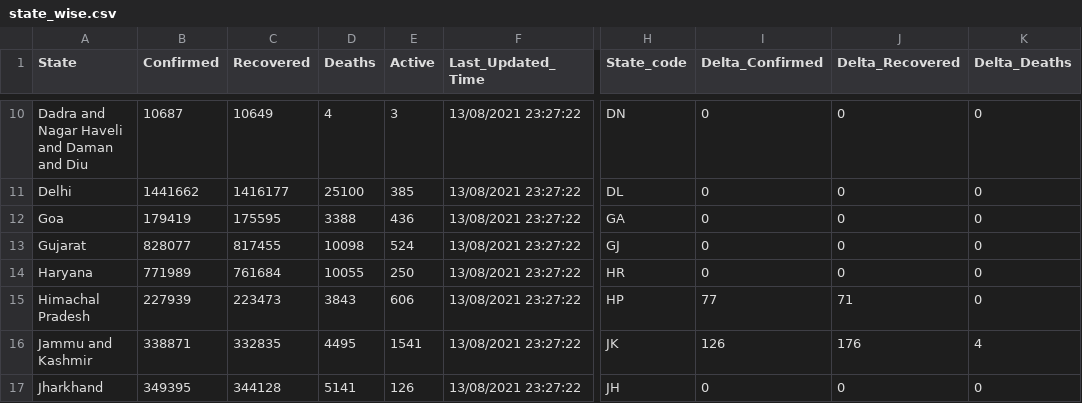
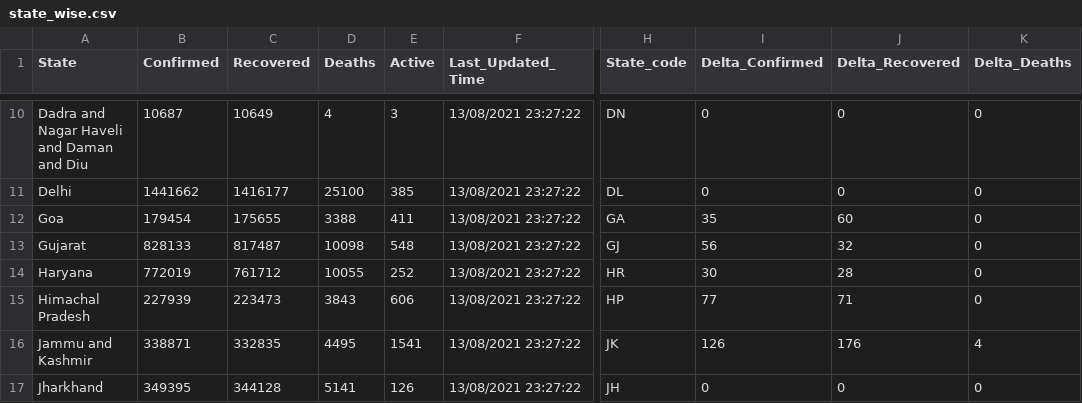
Before and after one commit to keshavashiya/covid19bharat_data, a CSV file: csv/latest/state_wise.csv, drawn as a sheet; only a part is shown, gaps mark what is left out; the diff covers the shown part only; the diff names each change by its address in the sheet, - before the commit and + after, or states it on an @@ line.

```diff
--- a/csv/latest/state_wise.csv
+++ b/csv/latest/state_wise.csv
-B12 (Confirmed): 179419
+B12 (Confirmed): 179454
-C12 (Recovered): 175595
+C12 (Recovered): 175655
-E12 (Active): 436
+E12 (Active): 411
-I12 (Delta_Confirmed): 0
+I12 (Delta_Confirmed): 35
-J12 (Delta_Recovered): 0
+J12 (Delta_Recovered): 60
-B13 (Confirmed): 828077
+B13 (Confirmed): 828133
-C13 (Recovered): 817455
+C13 (Recovered): 817487
-E13 (Active): 524
+E13 (Active): 548
-I13 (Delta_Confirmed): 0
+I13 (Delta_Confirmed): 56
-J13 (Delta_Recovered): 0
+J13 (Delta_Recovered): 32
-B14 (Confirmed): 771989
+B14 (Confirmed): 772019
-C14 (Recovered): 761684
+C14 (Recovered): 761712
-E14 (Active): 250
+E14 (Active): 252
-I14 (Delta_Confirmed): 0
+I14 (Delta_Confirmed): 30
-J14 (Delta_Recovered): 0
+J14 (Delta_Recovered): 28
```
Also changed, not shown: 54 edited cells elsewhere in this file, csv/latest/district_wise.csv, 38 other files.
